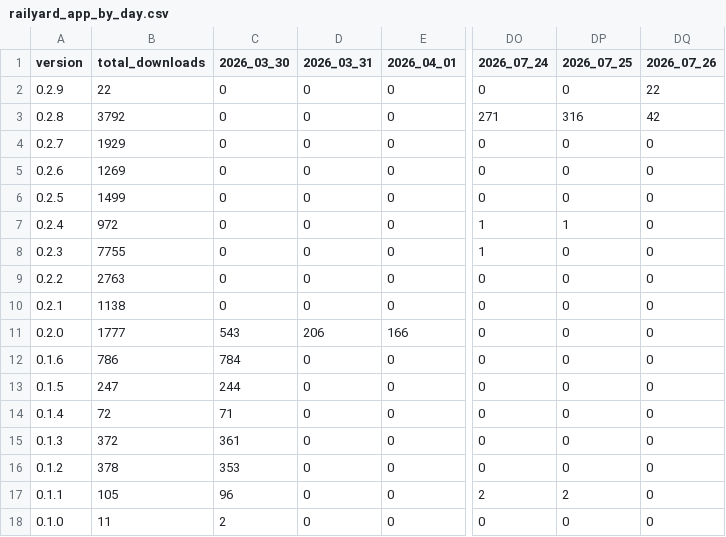
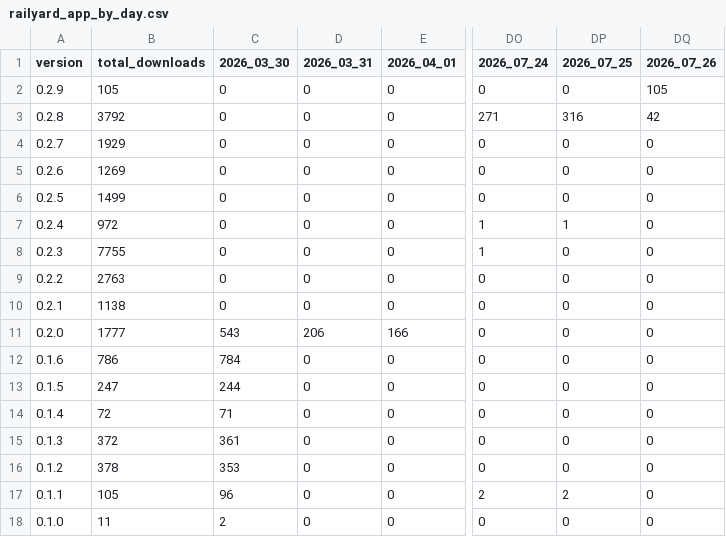
Before and after one commit to j4lambert/The-Railyard, a CSV file: analytics/railyard_app_by_day.csv, drawn as a sheet; only a part is shown, gaps mark what is left out; the diff names each change by its address in the sheet, - before the commit and + after, or states it on an @@ line.

```diff
--- a/analytics/railyard_app_by_day.csv
+++ b/analytics/railyard_app_by_day.csv
-B2 (total_downloads): 22
+B2 (total_downloads): 105
-DQ2 (2026_07_26): 22
+DQ2 (2026_07_26): 105
```
Also changed, not shown: analytics/railyard_app_downloads.csv, 6 other files.
